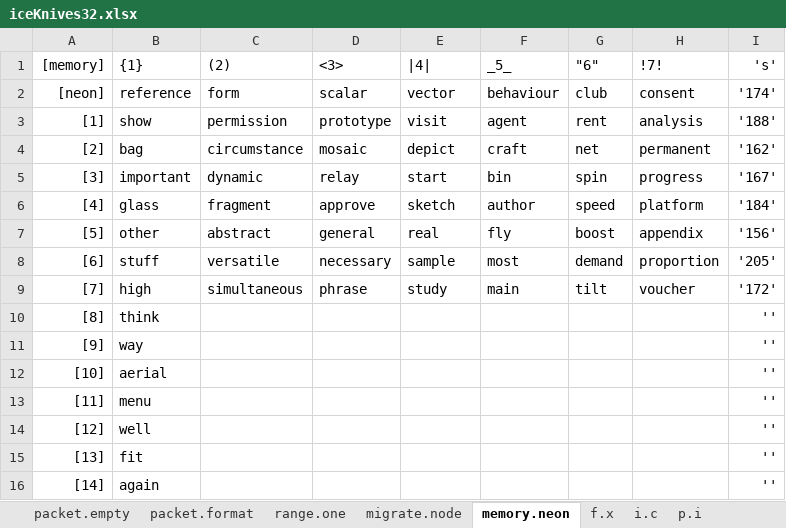
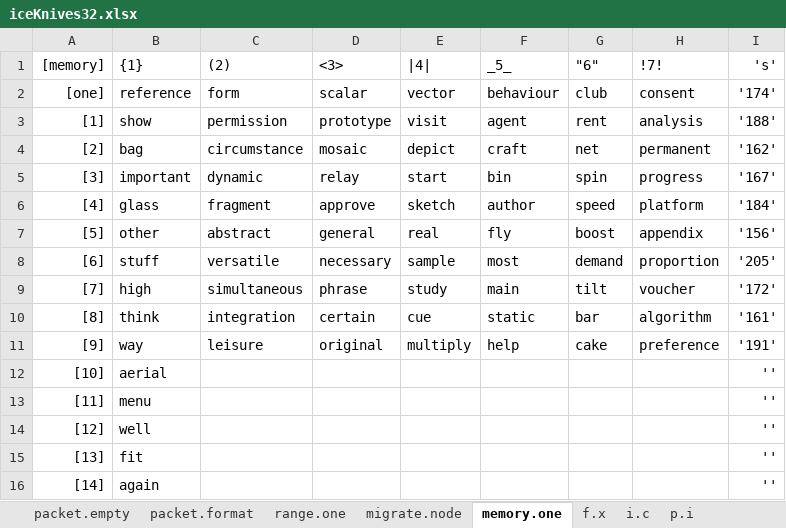
Before and after one commit to openroot/iceKnives32, an Excel workbook: archive/iceKnives32/iceKnives32.xlsx, sheet memory.one, drawn as a sheet; only a part is shown; values as stored, in another font and other column widths than the file's, no borders; charts and pictures not drawn; the diff names each change by its address in the sheet, - before the commit and + after, or states it on an @@ line.

```diff
--- a/archive/iceKnives32/iceKnives32.xlsx (sheet memory.one)
+++ b/archive/iceKnives32/iceKnives32.xlsx (sheet memory.one)
-sheet tab: memory.neon
+sheet tab: memory.one
-A2 ([memory]): [neon]
+A2 ([memory]): [one]
-C10 ((2)): (empty)
+C10 ((2)): integration
-D10 (<3>): (empty)
+D10 (<3>): certain
-E10 (|4|): (empty)
+E10 (|4|): cue
-F10 (_5_): (empty)
+F10 (_5_): static
-G10 ("6"): (empty)
+G10 ("6"): bar
-H10 (!7!): (empty)
+H10 (!7!): algorithm
-I10 ('s'): ''
+I10 ('s'): '161'
-C11 ((2)): (empty)
+C11 ((2)): leisure
-D11 (<3>): (empty)
+D11 (<3>): original
-E11 (|4|): (empty)
+E11 (|4|): multiply
-F11 (_5_): (empty)
+F11 (_5_): help
-G11 ("6"): (empty)
+G11 ("6"): cake
-H11 (!7!): (empty)
+H11 (!7!): preference
-I11 ('s'): ''
+I11 ('s'): '191'
```
Also changed, not shown: 1 other file.
